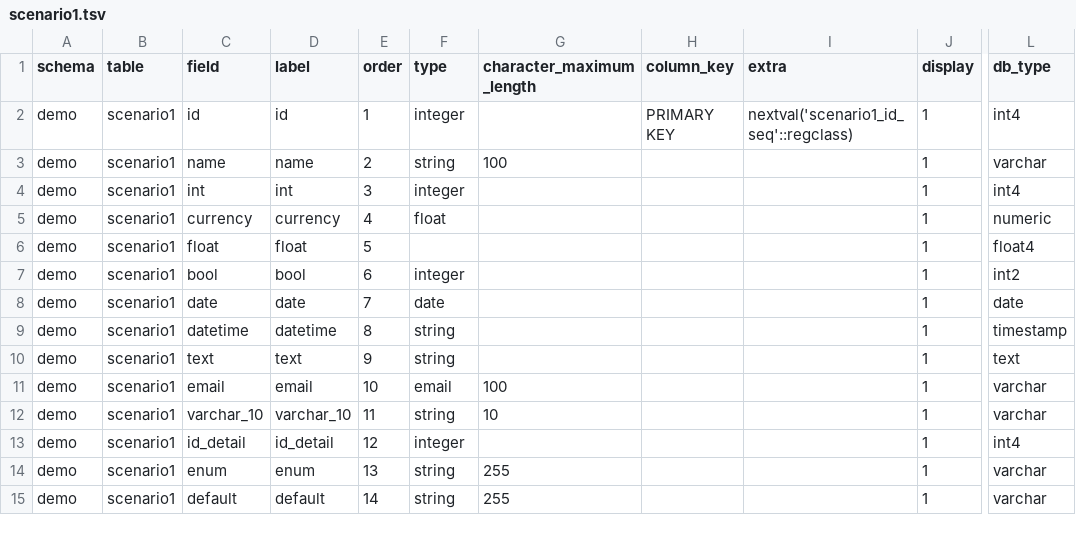
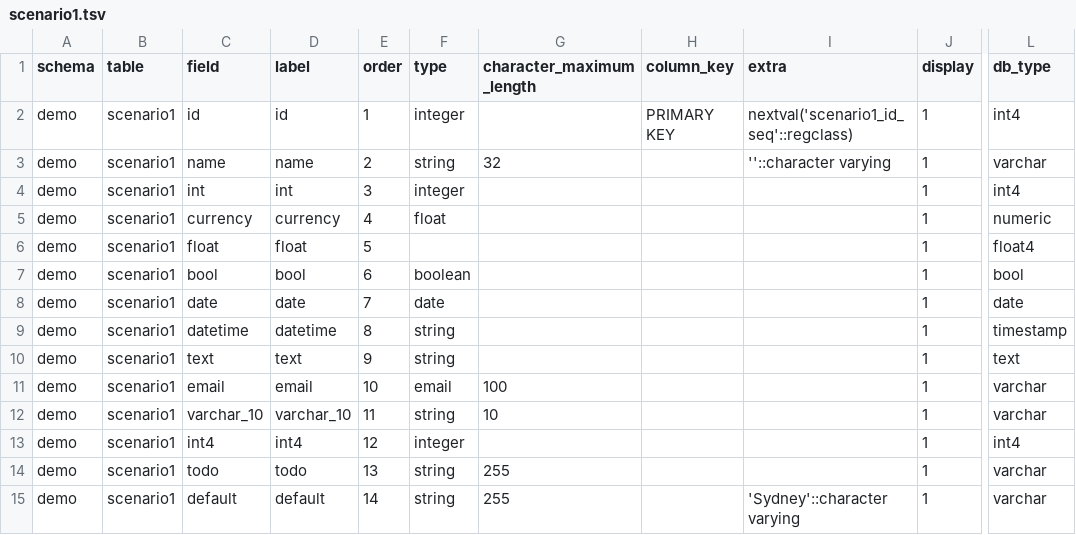
Before and after one commit to nandonakis/editablegrid-mysql-example, a TSV file: backend/profiles/2_postgres/scenario1.tsv, drawn as a sheet; only a part is shown, gaps mark what is left out; the diff names each change by its address in the sheet, - before the commit and + after, or states it on an @@ line.

Commit message:
Scenario update

```diff
--- a/backend/profiles/2_postgres/scenario1.tsv
+++ b/backend/profiles/2_postgres/scenario1.tsv
-G3 (character_maximum_length): 100
+G3 (character_maximum_length): 32
-I3 (extra): (empty)
+I3 (extra): ''::character varying
-F7 (type): integer
+F7 (type): boolean
-L7 (db_type): int2
+L7 (db_type): bool
-C13 (field): id_detail
+C13 (field): int4
-D13 (label): id_detail
+D13 (label): int4
-C14 (field): enum
+C14 (field): todo
-D14 (label): enum
+D14 (label): todo
-I15 (extra): (empty)
+I15 (extra): 'Sydney'::character varying
```
Also changed, not shown: backend/profiles/2_postgres/demo.tsv, backend/profiles/2_postgres/scenario2.tsv, 2 other files.
